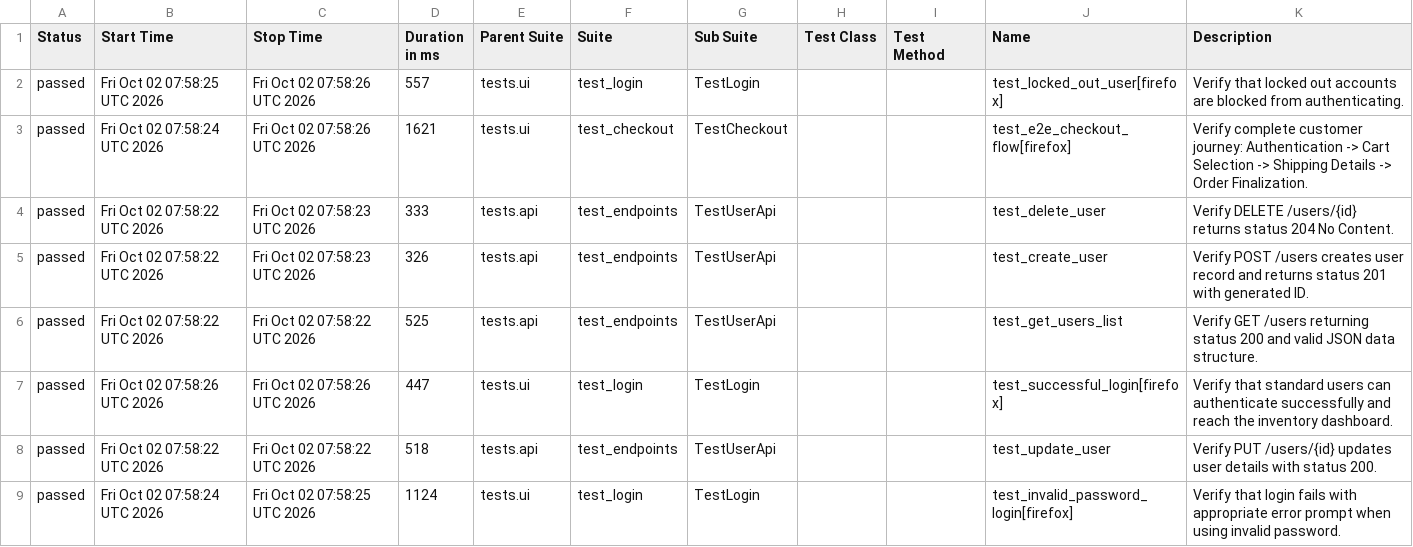
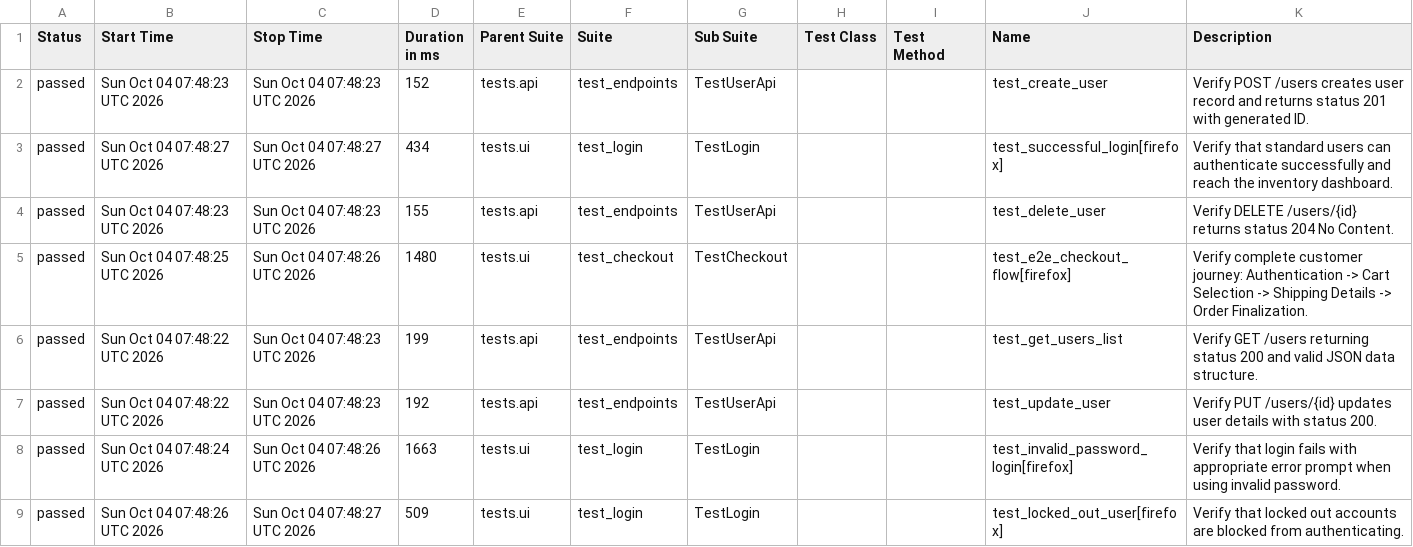
Before and after one commit to rishitgokani005/ApexQA-Engine, a CSV file: data/suites.csv, drawn as a sheet.

```diff
--- a/data/suites.csv
+++ b/data/suites.csv
@@ -1,9 +1,9 @@
 "Status","Start Time","Stop Time","Duration in ms","Parent Suite","Suite","Sub Suite","Test Class","Test Method","Name","Description"
-"passed","Fri Oct 02 07:58:25 UTC 2026","Fri Oct 02 07:58:26 UTC 2026","557","tests.ui","test_login","TestLogin","","","test_locked_out_user[firefox]","Verify that locked out accounts are blocked from authenticating."
-"passed","Fri Oct 02 07:58:24 UTC 2026","Fri Oct 02 07:58:26 UTC 2026","1621","tests.ui","test_checkout","TestCheckout","","","test_e2e_checkout_flow[firefox]","Verify complete customer journey: Authentication -> Cart Selection -> Shipping Details -> Order Finalization."
-"passed","Fri Oct 02 07:58:22 UTC 2026","Fri Oct 02 07:58:23 UTC 2026","333","tests.api","test_endpoints","TestUserApi","","","test_delete_user","Verify DELETE /users/{id} returns status 204 No Content."
-"passed","Fri Oct 02 07:58:22 UTC 2026","Fri Oct 02 07:58:23 UTC 2026","326","tests.api","test_endpoints","TestUserApi","","","test_create_user","Verify POST /users creates user record and returns status 201 with generated ID."
-"passed","Fri Oct 02 07:58:22 UTC 2026","Fri Oct 02 07:58:22 UTC 2026","525","tests.api","test_endpoints","TestUserApi","","","test_get_users_list","Verify GET /users returning status 200 and valid JSON data structure."
-"passed","Fri Oct 02 07:58:26 UTC 2026","Fri Oct 02 07:58:26 UTC 2026","447","tests.ui","test_login","TestLogin","","","test_successful_login[firefox]","Verify that standard users can authenticate successfully and reach the inventory dashboard."
-"passed","Fri Oct 02 07:58:22 UTC 2026","Fri Oct 02 07:58:22 UTC 2026","518","tests.api","test_endpoints","TestUserApi","","","test_update_user","Verify PUT /users/{id} updates user details with status 200."
-"passed","Fri Oct 02 07:58:24 UTC 2026","Fri Oct 02 07:58:25 UTC 2026","1124","tests.ui","test_login","TestLogin","","","test_invalid_password_login[firefox]","Verify that login fails with appropriate error prompt when using invalid password."
+"passed","Sun Oct 04 07:48:23 UTC 2026","Sun Oct 04 07:48:23 UTC 2026","152","tests.api","test_endpoints","TestUserApi","","","test_create_user","Verify POST /users creates user record and returns status 201 with generated ID."
+"passed","Sun Oct 04 07:48:27 UTC 2026","Sun Oct 04 07:48:27 UTC 2026","434","tests.ui","test_login","TestLogin","","","test_successful_login[firefox]","Verify that standard users can authenticate successfully and reach the inventory dashboard."
+"passed","Sun Oct 04 07:48:23 UTC 2026","Sun Oct 04 07:48:23 UTC 2026","155","tests.api","test_endpoints","TestUserApi","","","test_delete_user","Verify DELETE /users/{id} returns status 204 No Content."
+"passed","Sun Oct 04 07:48:25 UTC 2026","Sun Oct 04 07:48:26 UTC 2026","1480","tests.ui","test_checkout","TestCheckout","","","test_e2e_checkout_flow[firefox]","Verify complete customer journey: Authentication -> Cart Selection -> Shipping Details -> Order Finalization."
+"passed","Sun Oct 04 07:48:22 UTC 2026","Sun Oct 04 07:48:23 UTC 2026","199","tests.api","test_endpoints","TestUserApi","","","test_get_users_list","Verify GET /users returning status 200 and valid JSON data structure."
+"passed","Sun Oct 04 07:48:22 UTC 2026","Sun Oct 04 07:48:23 UTC 2026","192","tests.api","test_endpoints","TestUserApi","","","test_update_user","Verify PUT /users/{id} updates user details with status 200."
+"passed","Sun Oct 04 07:48:24 UTC 2026","Sun Oct 04 07:48:26 UTC 2026","1663","tests.ui","test_login","TestLogin","","","test_invalid_password_login[firefox]","Verify that login fails with appropriate error prompt when using invalid password."
+"passed","Sun Oct 04 07:48:26 UTC 2026","Sun Oct 04 07:48:27 UTC 2026","509","tests.ui","test_login","TestLogin","","","test_locked_out_user[firefox]","Verify that locked out accounts are blocked from authenticating."
```
Also changed, not shown: data/behaviors.csv, 53 other files.
